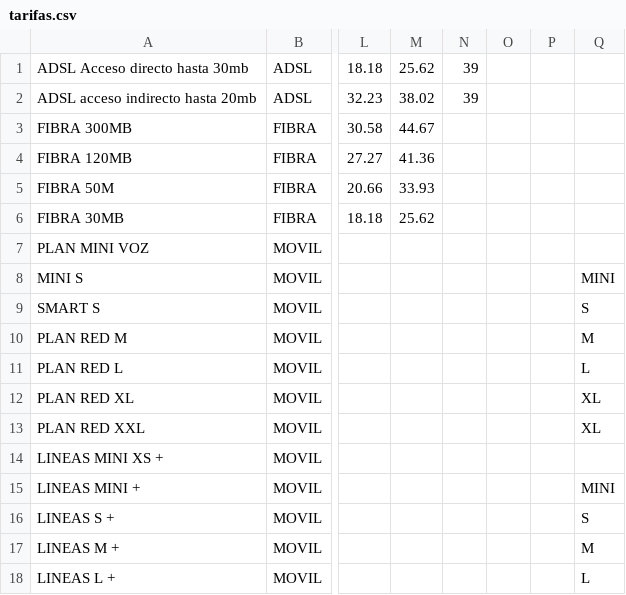
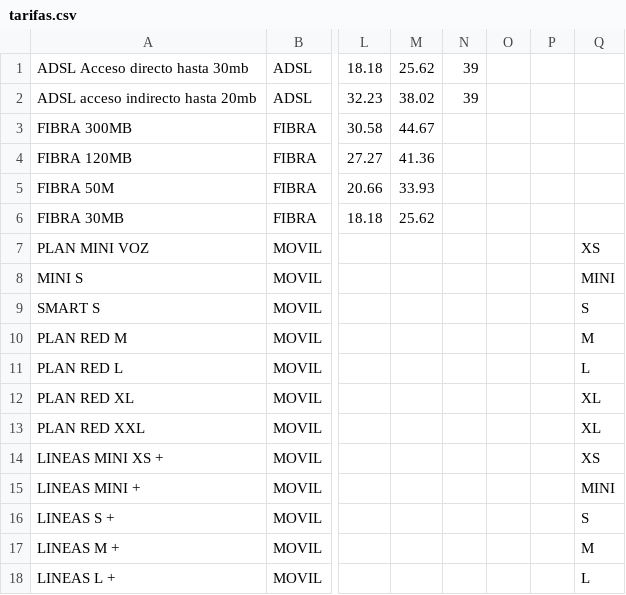
Before and after one commit to xtianrock/Frankiapp, a CSV file: app/src/main/assets/tarifas.csv, drawn as a sheet; only a part is shown, gaps mark what is left out; the diff names each change by its address in the sheet, - before the commit and + after, or states it on an @@ line.

```diff
--- a/app/src/main/assets/tarifas.csv
+++ b/app/src/main/assets/tarifas.csv
-Q7: (empty)
+Q7: XS
-Q14: (empty)
+Q14: XS
```
Also changed, not shown: 25 other files.
